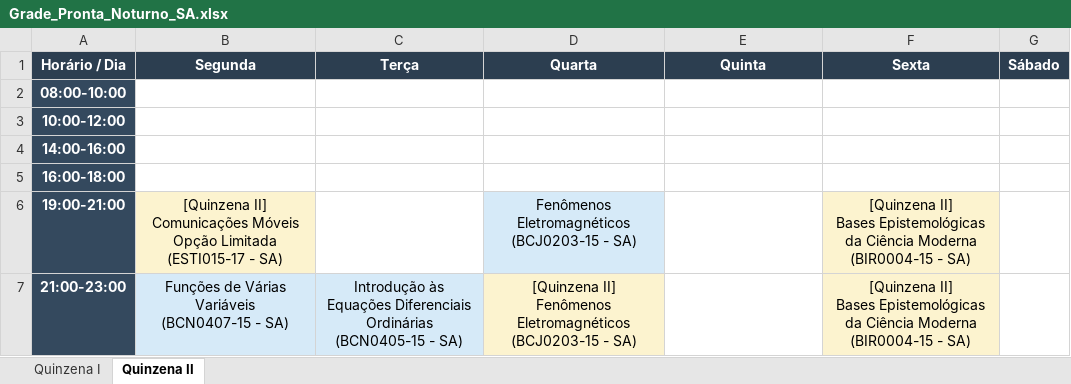
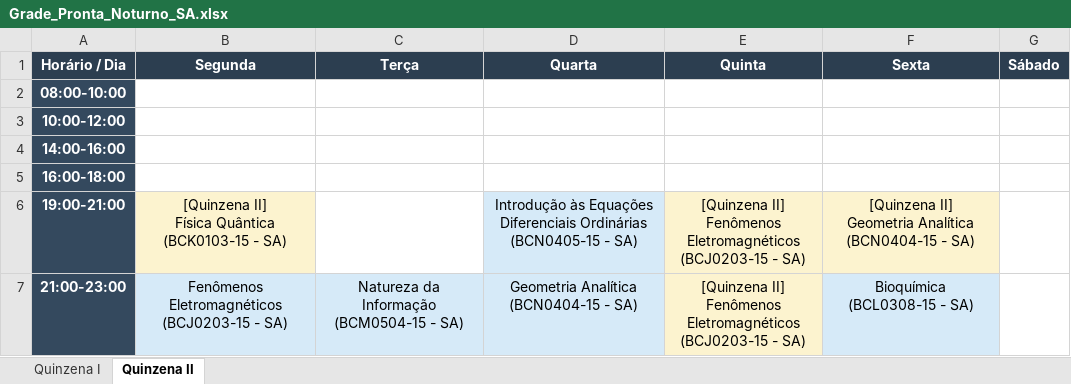
Before and after one commit to LucasPranevicius/Grade_Maker_UFABC, an Excel workbook: OUTPUTS_CSV/Grade_Pronta_Noturno_SA.xlsx, sheet Quinzena II, drawn as a sheet; values as stored, in another font and other column widths than the file's, no borders; ↵ is a line break in a cell; the diff names each change by its address in the sheet, - before the commit and + after, or states it on an @@ line.

```diff
--- a/OUTPUTS_CSV/Grade_Pronta_Noturno_SA.xlsx (sheet Quinzena II)
+++ b/OUTPUTS_CSV/Grade_Pronta_Noturno_SA.xlsx (sheet Quinzena II)
-B6 (Segunda): [Quinzena II] ↵ Comunicações Móveis Opção Limitada ↵ (ESTI015-17 - SA)
+B6 (Segunda): [Quinzena II] ↵ Física Quântica ↵ (BCK0103-15 - SA)
-D6 (Quarta): Fenômenos Eletromagnéticos ↵ (BCJ0203-15 - SA)
+D6 (Quarta): Introdução às Equações Diferenciais Ordinárias ↵ (BCN0405-15 - SA)
-E6:E7 (Quinta): (empty)
+E6:E7 (Quinta): [Quinzena II] ↵ Fenômenos Eletromagnéticos ↵ (BCJ0203-15 - SA)
-E6:E7 fill: none
+E6:E7 fill: #FCF3CF
-F6 (Sexta): [Quinzena II] ↵ Bases Epistemológicas da Ciência Moderna ↵ (BIR0004-15 - SA)
+F6 (Sexta): [Quinzena II] ↵ Geometria Analítica ↵ (BCN0404-15 - SA)
-B7 (Segunda): Funções de Várias Variáveis ↵ (BCN0407-15 - SA)
+B7 (Segunda): Fenômenos Eletromagnéticos ↵ (BCJ0203-15 - SA)
-C7 (Terça): Introdução às Equações Diferenciais Ordinárias ↵ (BCN0405-15 - SA)
+C7 (Terça): Natureza da Informação ↵ (BCM0504-15 - SA)
-D7 (Quarta): [Quinzena II] ↵ Fenômenos Eletromagnéticos ↵ (BCJ0203-15 - SA)
+D7 (Quarta): Geometria Analítica ↵ (BCN0404-15 - SA)
-D7 fill: #FCF3CF
+D7 fill: #D6EAF8
-F7 (Sexta): [Quinzena II] ↵ Bases Epistemológicas da Ciência Moderna ↵ (BIR0004-15 - SA)
+F7 (Sexta): Bioquímica ↵ (BCL0308-15 - SA)
-F7 fill: #FCF3CF
+F7 fill: #D6EAF8
```
Also changed, not shown: sheet Quinzena I, 5 other files.
